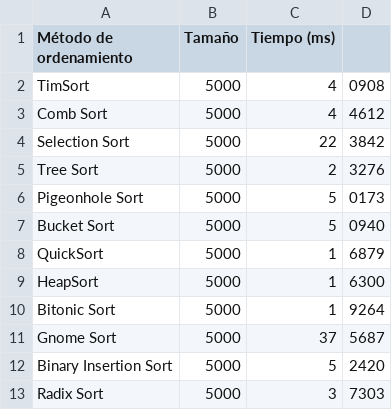
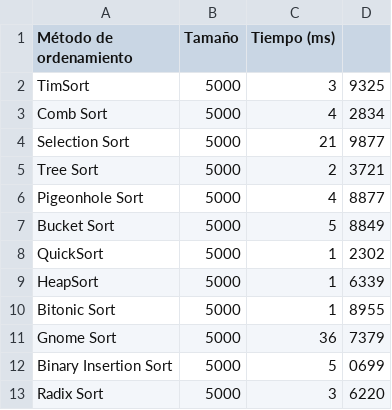
Before and after one commit to NovaTwo11/proyectoAlgoritmos, a CSV file: src/main/resources/data/output/sorting_times.csv, drawn as a sheet.

```diff
--- a/src/main/resources/data/output/sorting_times.csv
+++ b/src/main/resources/data/output/sorting_times.csv
@@ -1,13 +1,13 @@
 Método de ordenamiento,Tamaño,Tiempo (ms)
-TimSort,5000,4,0908
-Comb Sort,5000,4,4612
-Selection Sort,5000,22,3842
-Tree Sort,5000,2,3276
-Pigeonhole Sort,5000,5,0173
-Bucket Sort,5000,5,0940
-QuickSort,5000,1,6879
-HeapSort,5000,1,6300
-Bitonic Sort,5000,1,9264
-Gnome Sort,5000,37,5687
-Binary Insertion Sort,5000,5,2420
-Radix Sort,5000,3,7303
+TimSort,5000,3,9325
+Comb Sort,5000,4,2834
+Selection Sort,5000,21,9877
+Tree Sort,5000,2,3721
+Pigeonhole Sort,5000,4,8877
+Bucket Sort,5000,5,8849
+QuickSort,5000,1,2302
+HeapSort,5000,1,6339
+Bitonic Sort,5000,1,8955
+Gnome Sort,5000,36,7379
+Binary Insertion Sort,5000,5,0699
+Radix Sort,5000,3,6220
```
Also changed, not shown: src/main/resources/data/output/top_authors.csv, 5 other files.
